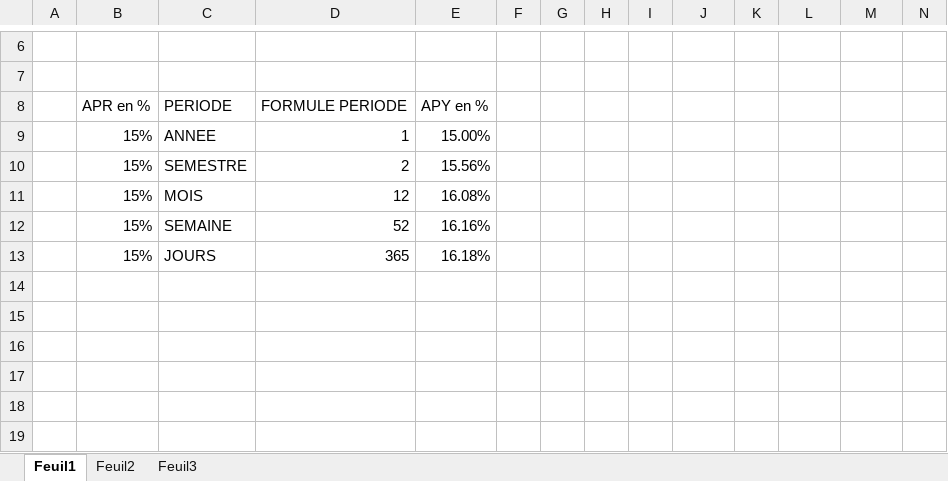
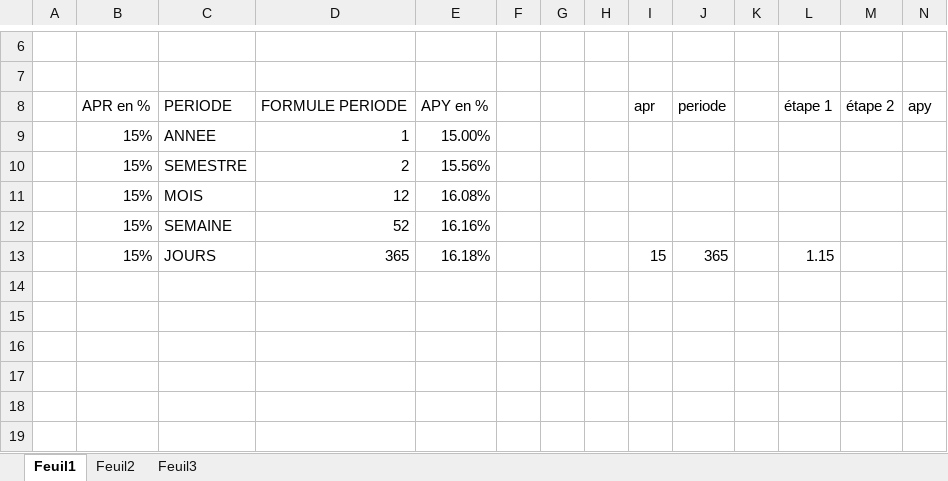
Before and after one commit to Laurent34000/aprtoapy, an Excel workbook: calcul apr to apy.xlsx, sheet Feuil1, drawn as a sheet; only a part is shown, gaps mark what is left out; values as stored, in another font and other column widths than the file's, no borders; removed rows and columns are numbered as before the commit, all else as after; the diff names each change by its address in the sheet, - before the commit and + after, or states it on an @@ line.

```diff
--- a/calcul apr to apy.xlsx (sheet Feuil1)
+++ b/calcul apr to apy.xlsx (sheet Feuil1)
-row 8:  | APR en % | PERIODE | FORMULE PERIODE | APY en %
+row 8:  | APR en % | PERIODE | FORMULE PERIODE | APY en % |  |  |  | apr | periode |  | étape 1 | étape 2 | apy
-I13: (empty)
+I13: 15
-J13: (empty)
+J13: 365
-L13: (empty)
+L13: 1.15
```
Also changed, not shown: 1 other file.
